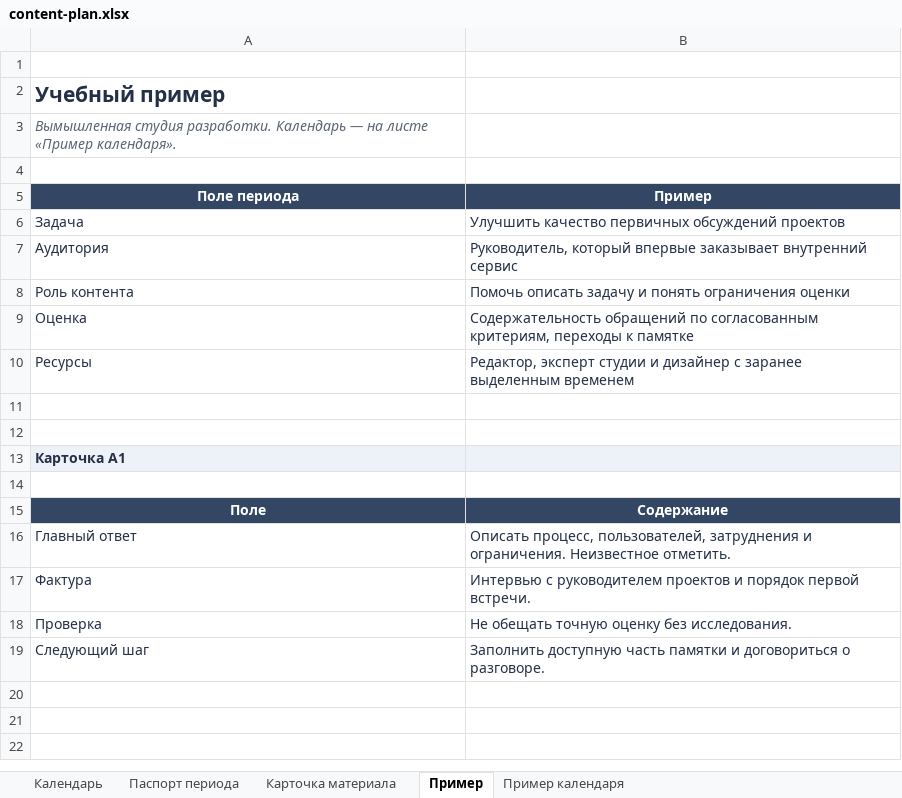
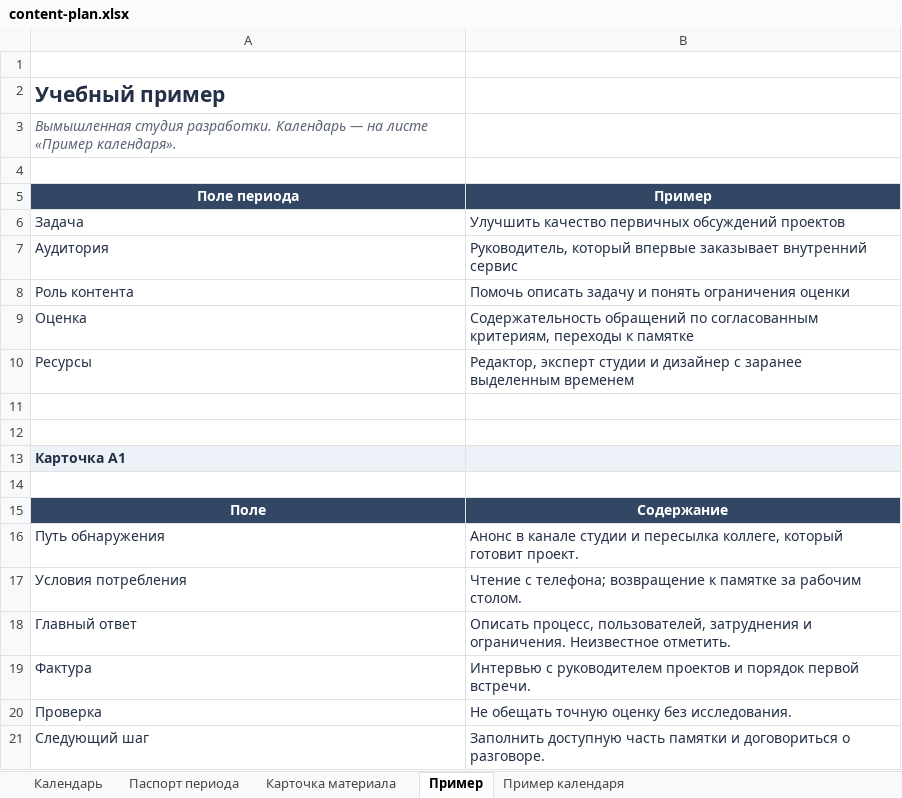
Before and after one commit to Hexlet/smm-bible, an Excel workbook: templates/content-plan.xlsx, sheet Пример, drawn as a sheet; values as stored, in another font and other column widths than the file's, no borders; the diff names each change by its address in the sheet, - before the commit and + after, or states it on an @@ line.

Commit message:
Expand audience strategy, content discovery, and AI guidance

```diff
--- a/templates/content-plan.xlsx (sheet Пример)
+++ b/templates/content-plan.xlsx (sheet Пример)
+row 16: Путь обнаружения | Анонс в канале студии и пересылка коллеге, который готовит проект.
+row 17: Условия потребления | Чтение с телефона; возвращение к памятке за рабочим столом.
```
Also changed, not shown: sheet Карточка материала, 50 other files.
